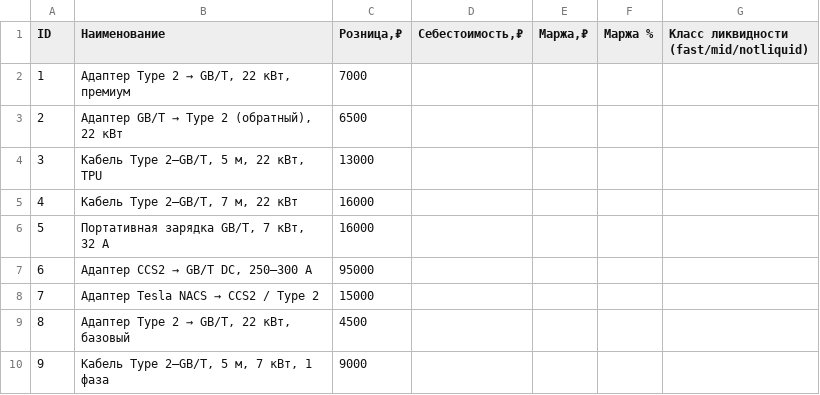
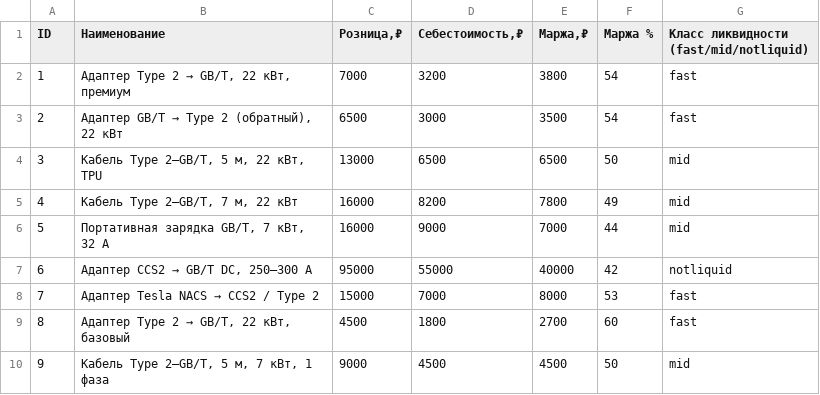
Before and after one commit to antonvincent288/zapashoda-site, a CSV file: data/product_margins_v1.csv, drawn as a sheet; only a part is shown; the diff covers the shown part only.

Commit message:
alisa: CSV заполнен ОЦЕНОЧНЫМИ себестоимостями (опт-оценка Алисы, классы предварительные — подтвердить перед live)

```diff
--- a/data/product_margins_v1.csv
+++ b/data/product_margins_v1.csv
@@ -1,10 +1,10 @@
 ID;Наименование;Розница,₽;Себестоимость,₽;Маржа,₽;Маржа %;Класс ликвидности (fast/mid/notliquid)
-1;Адаптер Type 2 → GB/T, 22 кВт, премиум;7000;;
-2;Адаптер GB/T → Type 2 (обратный), 22 кВт;6500;;
-3;Кабель Type 2–GB/T, 5 м, 22 кВт, TPU;13000;;
-4;Кабель Type 2–GB/T, 7 м, 22 кВт;16000;;
-5;Портативная зарядка GB/T, 7 кВт, 32 А;16000;;
-6;Адаптер CCS2 → GB/T DC, 250–300 А;95000;;
-7;Адаптер Tesla NACS → CCS2 / Type 2;15000;;
-8;Адаптер Type 2 → GB/T, 22 кВт, базовый;4500;;
-9;Кабель Type 2–GB/T, 5 м, 7 кВт, 1 фаза;9000;;
+1;Адаптер Type 2 → GB/T, 22 кВт, премиум;7000;3200;3800;54;fast
+2;Адаптер GB/T → Type 2 (обратный), 22 кВт;6500;3000;3500;54;fast
+3;Кабель Type 2–GB/T, 5 м, 22 кВт, TPU;13000;6500;6500;50;mid
+4;Кабель Type 2–GB/T, 7 м, 22 кВт;16000;8200;7800;49;mid
+5;Портативная зарядка GB/T, 7 кВт, 32 А;16000;9000;7000;44;mid
+6;Адаптер CCS2 → GB/T DC, 250–300 А;95000;55000;40000;42;notliquid
+7;Адаптер Tesla NACS → CCS2 / Type 2;15000;7000;8000;53;fast
+8;Адаптер Type 2 → GB/T, 22 кВт, базовый;4500;1800;2700;60;fast
+9;Кабель Type 2–GB/T, 5 м, 7 кВт, 1 фаза;9000;4500;4500;50;mid
```
Also changed, not shown: 68 edited cells elsewhere in this file.
